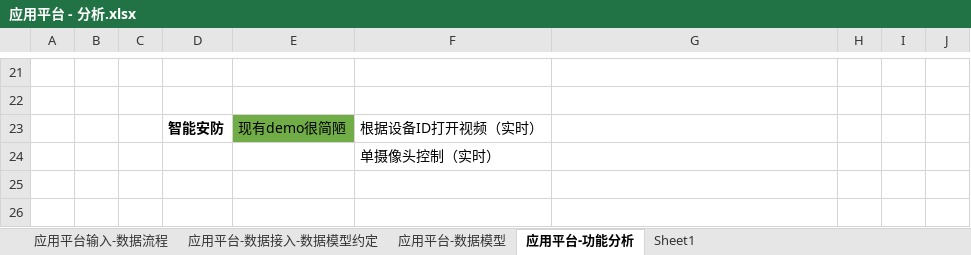
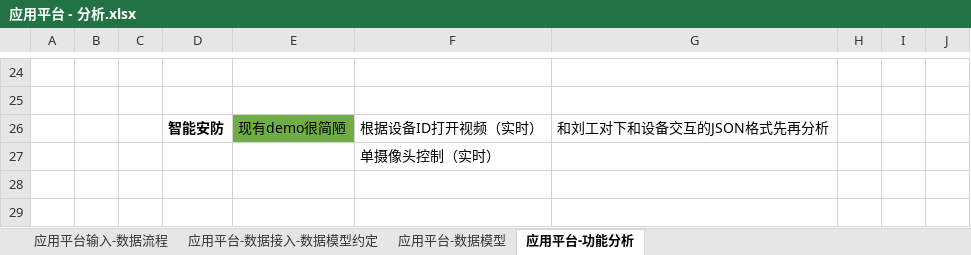
Before and after one commit to zhuhuazhen/test1, an Excel workbook: doc/应用平台 - 分析.xlsx, sheet 应用平台-功能分析, drawn as a sheet; only a part is shown, gaps mark what is left out; values as stored, in another font and other column widths than the file's, no borders; addresses are those after the commit; the diff covers the shown part only; the diff names each change by its address in the sheet, - before the commit and + after, or states it on an @@ line.

```diff
--- a/doc/应用平台 - 分析.xlsx (sheet 应用平台-功能分析)
+++ b/doc/应用平台 - 分析.xlsx (sheet 应用平台-功能分析)
-sheet tab: Sheet1
-G26: (empty)
+G26: 和刘工对下和设备交互的JSON格式先再分析
```
Also changed, not shown: 12 added rows, 9 removed rows, 6 edited cells and cell formats elsewhere in this sheet, 6 other files.
